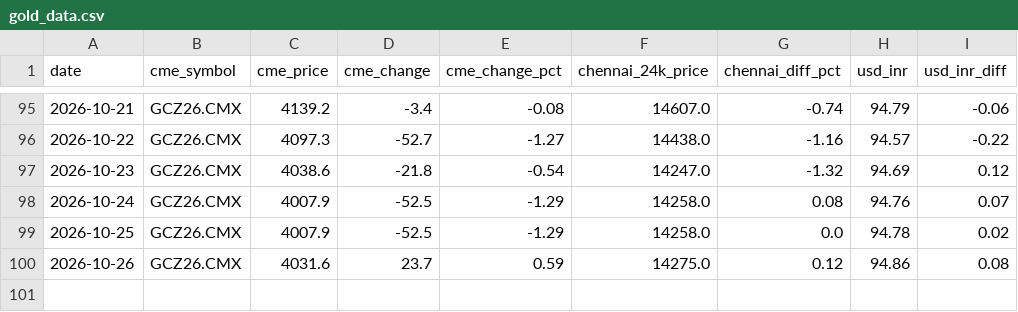
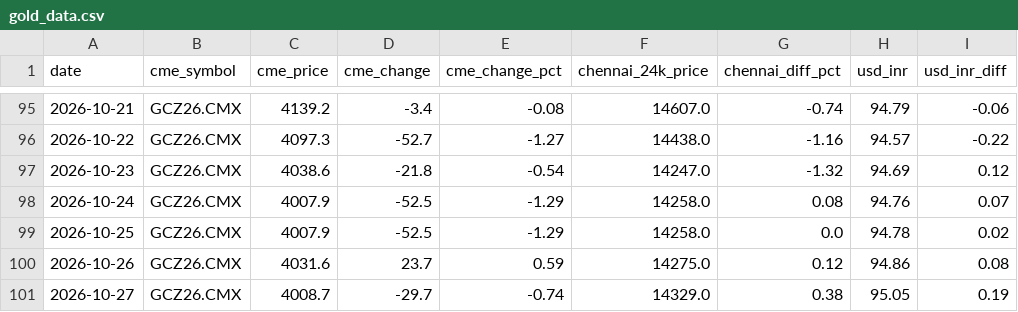
Before and after one commit to nupurams-creator/test-gold, a CSV file: data/gold_data.csv, drawn as a sheet; only a part is shown, gaps mark what is left out.

```diff
--- a/data/gold_data.csv
+++ b/data/gold_data.csv
@@ -100 +100,2 @@ date,cme_symbol,cme_price,cme_change,cme_change_pct,chennai_24k_price,chennai_di
 2026-10-26,GCZ26.CMX,4031.6,23.7,0.59,14275.0,0.12,94.86,0.08
+2026-10-27,GCZ26.CMX,4008.7,-29.7,-0.74,14329.0,0.38,95.05,0.19
```
